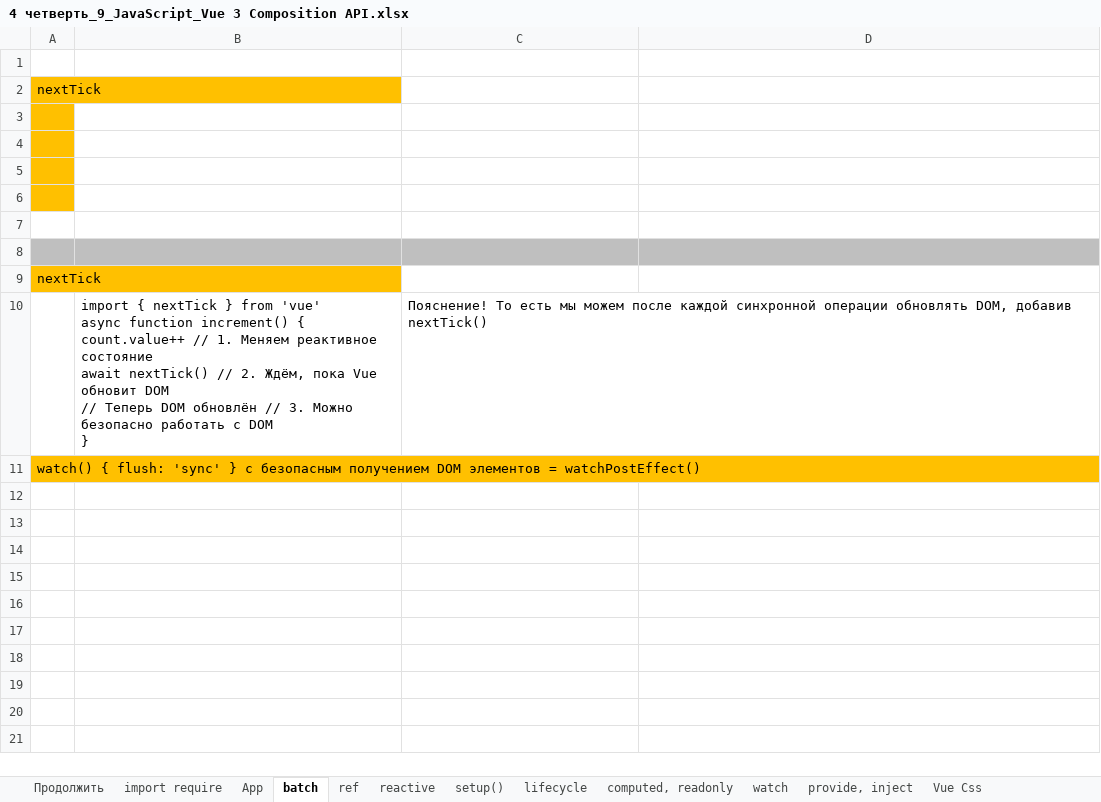
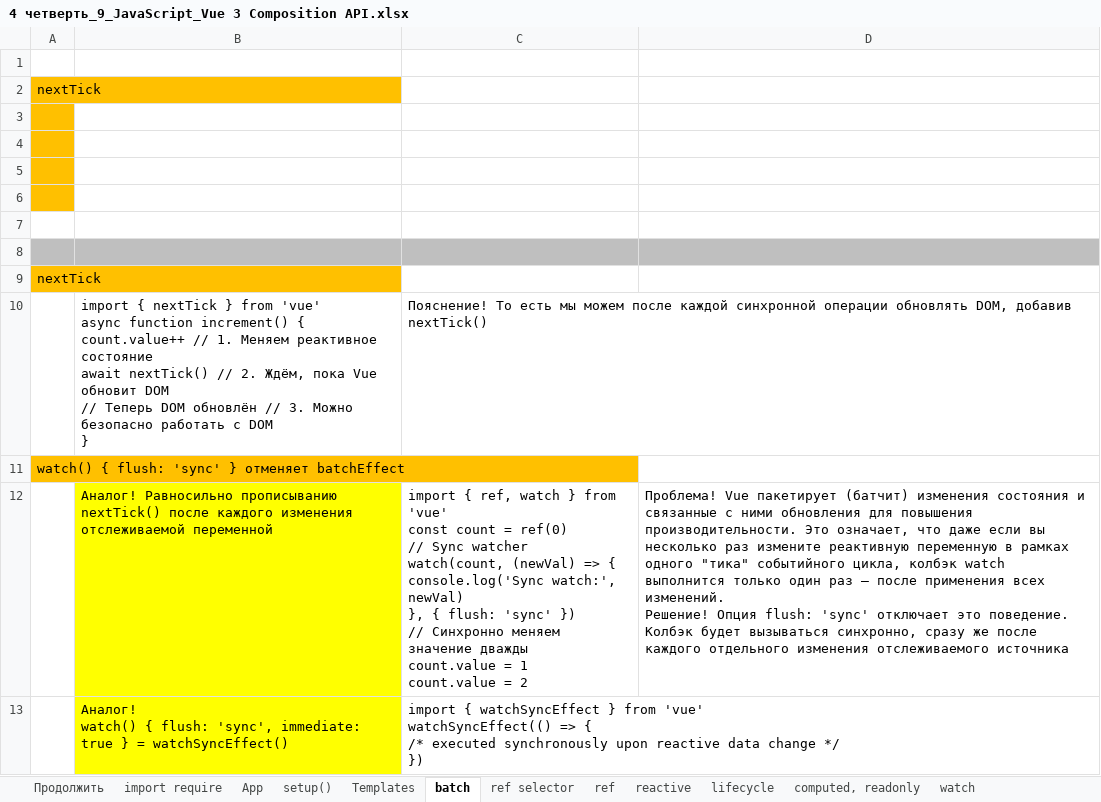
Before and after one commit to AlexServGE/GB_Developer_Workbook, an Excel workbook: 4 четверть_9_JavaScript_Vue 3 Composition API.xlsx, sheet batch, drawn as a sheet; values as stored, in another font and other column widths than the file's, no borders; ↵ is a line break in a cell; the diff names each change by its address in the sheet, - before the commit and + after, or states it on an @@ line.

```diff
--- a/4 четверть_9_JavaScript_Vue 3 Composition API.xlsx (sheet batch)
+++ b/4 четверть_9_JavaScript_Vue 3 Composition API.xlsx (sheet batch)
+sheet tab: Templates
+sheet tab: ref selector
@@ sheet tab order changed: Продолжить | import require | App | setup() | Templates | batch | ref selector | ref | reactive | lifecycle | computed, readonly | watch @@
-A11: …'sync' } с безопасным получением DOM элементов = watchPostEffect()
+A11: …'sync' } отменяет batchEffect
+row 12:  | Аналог! Равносильно прописыванию nextTick() после каждого изменения отслеживаемой переменной | import { ref, watch } from 'vue' ↵ const count = ref(0) ↵ // Sync watcher ↵ watch(count, (newVal) => { ↵ console.log('Sync watch:', newVal) ↵ }, { flush: 'sync' }) ↵ // Синхронно меняем значение дважды ↵ count.value = 1 ↵ count.value = 2 | Проблема! Vue пакетирует (батчит) изменения состояния и связанные с ними обновления для повышения производительности. Это означает, что даже если вы несколько раз измените реактивную переменную в рамках одного "тика" событийного цикла, колбэк watch выполнится только один раз — после применения всех изменений. ↵ Решение! Опция flush: 'sync' отключает это поведение. Колбэк будет вызываться синхронно, сразу же после каждого отдельного изменения отслеживаемого источника
+row 13:  | Аналог! ↵ watch() { flush: 'sync', immediate: true } = watchSyncEffect() | import { watchSyncEffect } from 'vue' ↵ watchSyncEffect(() => { ↵ /* executed synchronously upon reactive data change */ ↵ })
```
Also changed, not shown: sheet setup().
